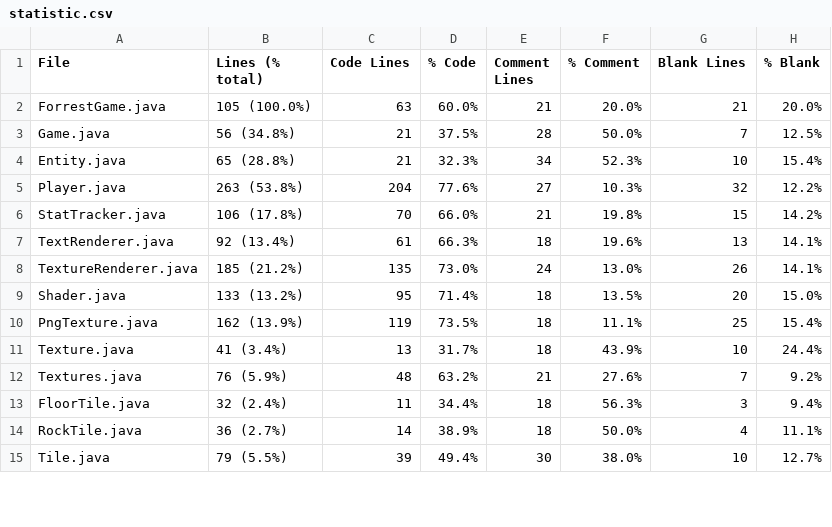
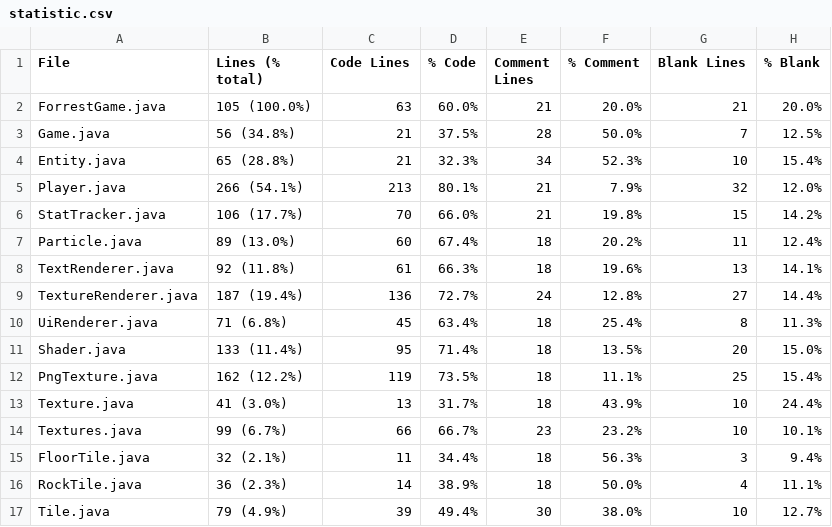
Before and after one commit to ilja615/ForrestGame, a CSV file: statistic.csv, drawn as a sheet; only a part is shown; the diff covers the shown part only.

```diff
--- a/statistic.csv
+++ b/statistic.csv
@@ -4,12 +4,14 @@ Game.java,56 (34.8%),21,37.5%,28,50.0%,7,12.5%
 Entity.java,65 (28.8%),21,32.3%,34,52.3%,10,15.4%
-Player.java,263 (53.8%),204,77.6%,27,10.3%,32,12.2%
-StatTracker.java,106 (17.8%),70,66.0%,21,19.8%,15,14.2%
-TextRenderer.java,92 (13.4%),61,66.3%,18,19.6%,13,14.1%
-TextureRenderer.java,185 (21.2%),135,73.0%,24,13.0%,26,14.1%
-Shader.java,133 (13.2%),95,71.4%,18,13.5%,20,15.0%
-PngTexture.java,162 (13.9%),119,73.5%,18,11.1%,25,15.4%
-Texture.java,41 (3.4%),13,31.7%,18,43.9%,10,24.4%
-Textures.java,76 (5.9%),48,63.2%,21,27.6%,7,9.2%
-FloorTile.java,32 (2.4%),11,34.4%,18,56.3%,3,9.4%
-RockTile.java,36 (2.7%),14,38.9%,18,50.0%,4,11.1%
-Tile.java,79 (5.5%),39,49.4%,30,38.0%,10,12.7%
+Player.java,266 (54.1%),213,80.1%,21,7.9%,32,12.0%
+StatTracker.java,106 (17.7%),70,66.0%,21,19.8%,15,14.2%
+Particle.java,89 (13.0%),60,67.4%,18,20.2%,11,12.4%
+TextRenderer.java,92 (11.8%),61,66.3%,18,19.6%,13,14.1%
+TextureRenderer.java,187 (19.4%),136,72.7%,24,12.8%,27,14.4%
+UiRenderer.java,71 (6.8%),45,63.4%,18,25.4%,8,11.3%
+Shader.java,133 (11.4%),95,71.4%,18,13.5%,20,15.0%
+PngTexture.java,162 (12.2%),119,73.5%,18,11.1%,25,15.4%
+Texture.java,41 (3.0%),13,31.7%,18,43.9%,10,24.4%
+Textures.java,99 (6.7%),66,66.7%,23,23.2%,10,10.1%
+FloorTile.java,32 (2.1%),11,34.4%,18,56.3%,3,9.4%
+RockTile.java,36 (2.3%),14,38.9%,18,50.0%,4,11.1%
+Tile.java,79 (4.9%),39,49.4%,30,38.0%,10,12.7%
```
Also changed, not shown: 43 edited cells elsewhere in this file, 33 other files.
